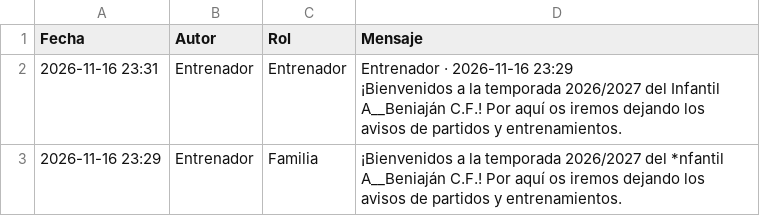
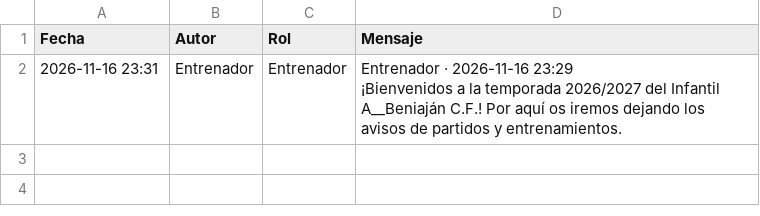
Before and after one commit to riniux33/beniajan-cf, a CSV file: comunicados.csv, drawn as a sheet; the diff names each change by its address in the sheet, - before the commit and + after, or states it on an @@ line.

Commit message:
Elimina mensaje en tablón

```diff
--- a/comunicados.csv
+++ b/comunicados.csv
-row 3: 2026-11-16 23:29 | Entrenador | Familia | ¡Bienvenidos a la temporada 2026/2027 del *nfantil A__Beniaján C.F.! Por aquí os iremos dejando los avisos de partidos y entrenamientos.
```
